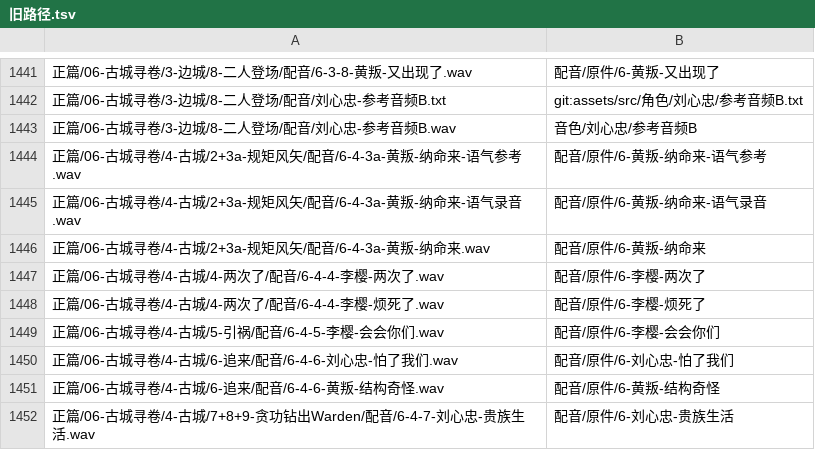
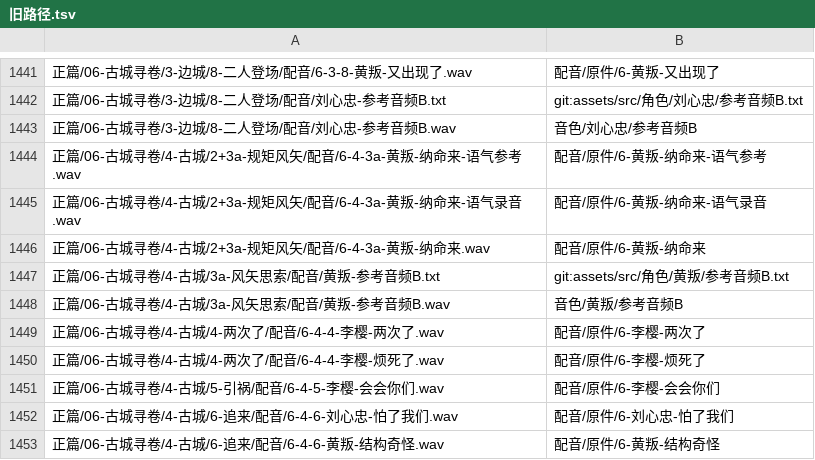
Before and after one commit to particle050811/mc-anim, a TSV file: assets/旧路径.tsv, drawn as a sheet; only a part is shown, gaps mark what is left out; the shorter side is filled out with more unchanged rows; the diff names each change by its address in the sheet, - before the commit and + after, or states it on an @@ line.

```diff
--- a/assets/旧路径.tsv
+++ b/assets/旧路径.tsv
+row 1447: 正篇/06-古城寻卷/4-古城/3a-风矢思索/配音/黄叛-参考音频B.txt | git:assets/src/角色/黄叛/参考音频B.txt
+row 1448: 正篇/06-古城寻卷/4-古城/3a-风矢思索/配音/黄叛-参考音频B.wav | 音色/黄叛/参考音频B
```
Also changed, not shown: 8 other files.
